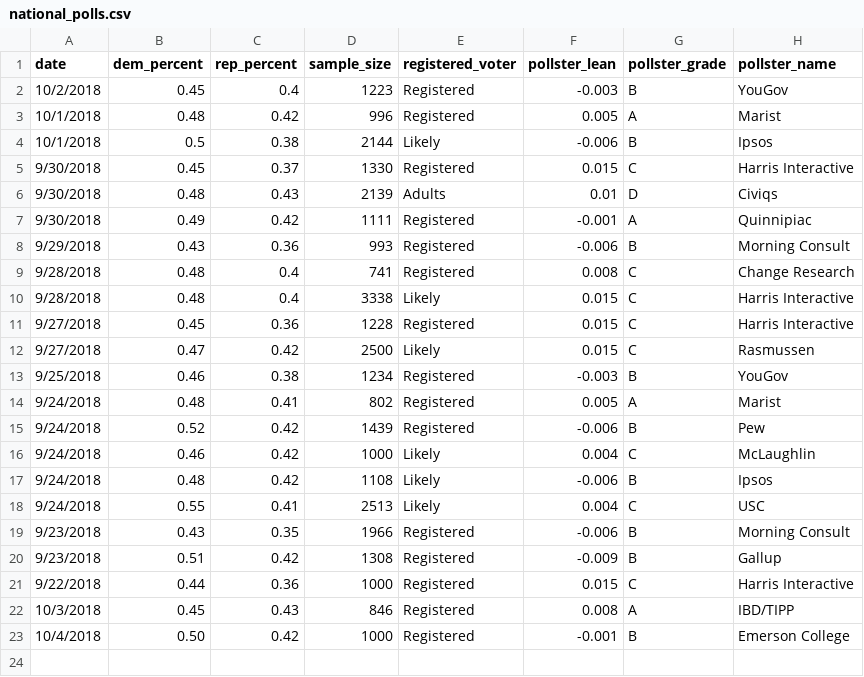
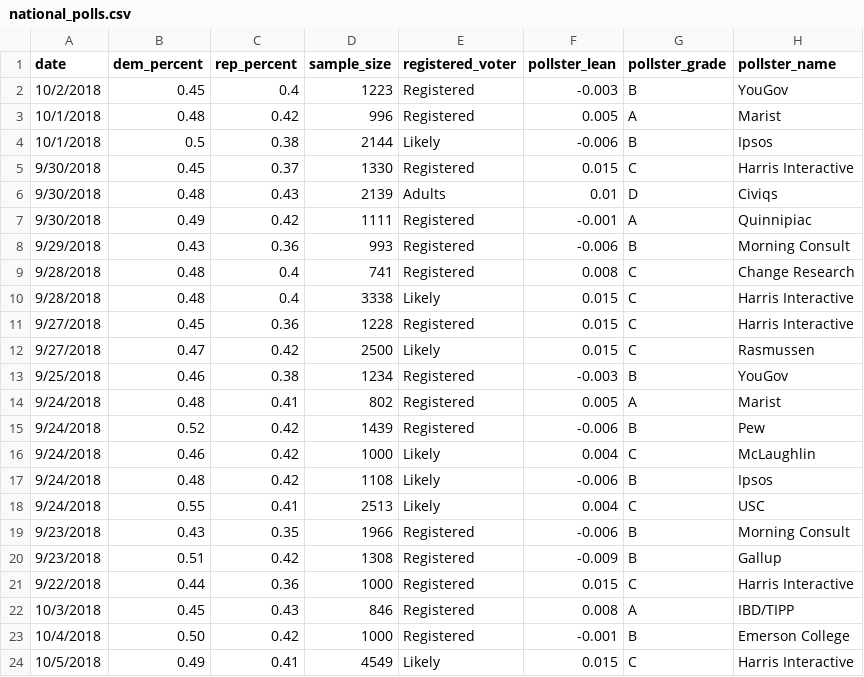
Before and after one commit to polistat/calc-2018, a CSV file: national_polls.csv, drawn as a sheet.

```diff
--- a/national_polls.csv
+++ b/national_polls.csv
@@ -23 +23,2 @@ date,dem_percent,rep_percent,sample_size,registered_voter,pollster_lean,pollster
 10/4/2018,0.50,0.42,1000,Registered,-0.001,B,Emerson College
+10/5/2018,0.49,0.41,4549,Likely,0.015,C,Harris Interactive
```
Also changed, not shown: poll_input.csv.
